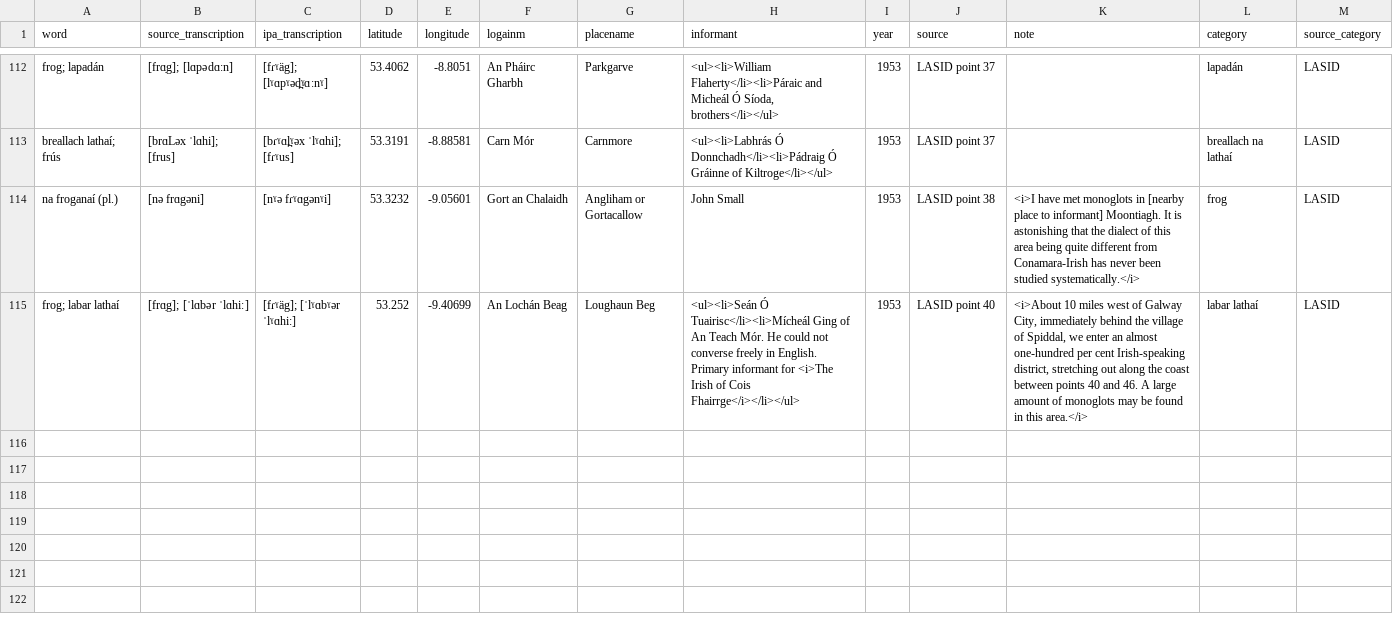
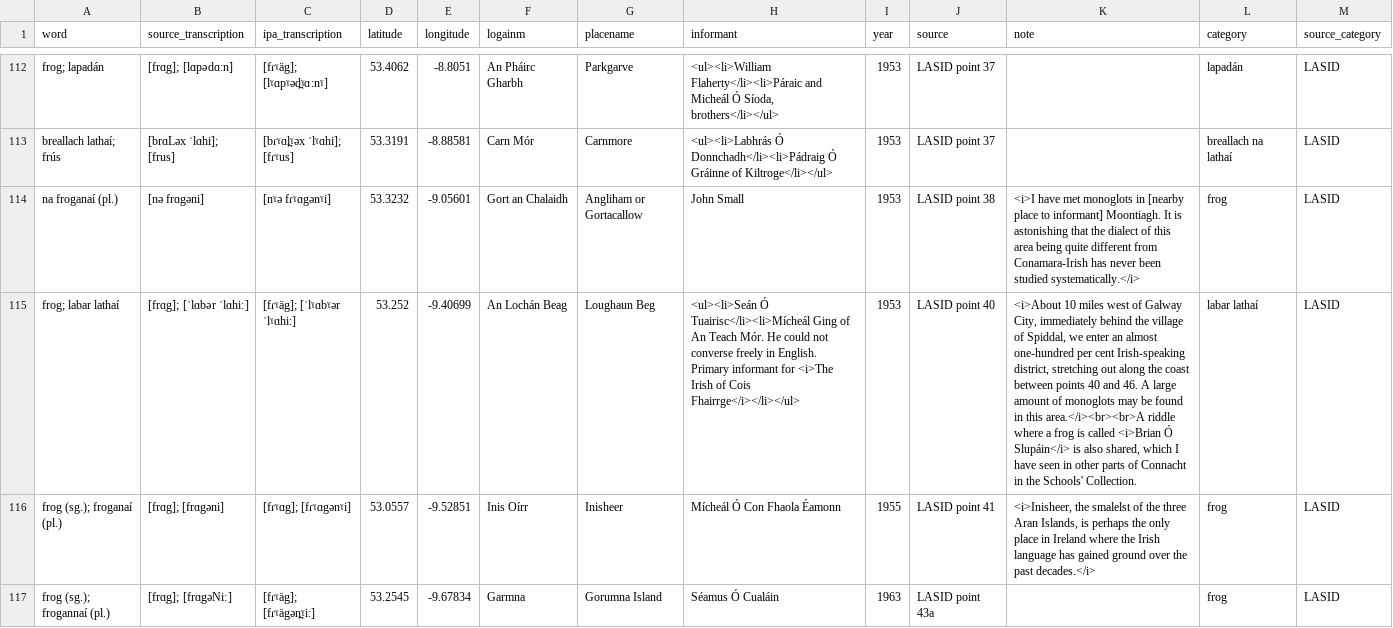
Before and after one commit to lochsh/mclaug, a CSV file: content/images/froganna/data.csv, drawn as a sheet; only a part is shown, gaps mark what is left out; the diff names each change by its address in the sheet, - before the commit and + after, or states it on an @@ line.

Commit message:
add point 43a

```diff
--- a/content/images/froganna/data.csv
+++ b/content/images/froganna/data.csv
-K115 (note): …in this area.</i>
+K115 (note): …in this area.</i><br><br>A riddle where a frog is called <i>Brian Ó Slupáin</i> is also shared, which I have seen in other parts of Connacht in the Schools' Collection.
+row 116: frog (sg.); froganaí (pl.) | [frɑg]; [frɑgəni] | [fɾˠɑg]; [fɾˠɑgənˠi] | 53.0557 | -9.52851 | Inis Oírr | Inisheer | Mícheál Ó Con Fhaola Éamonn | 1955 | LASID point 41 | <i>Inisheer, the smalelst of the three Aran Islands, is perhaps the only place in Ireland where the Irish language has gained ground over the past decades.</i> | frog | LASID
+row 117: frog (sg.); frogannaí (pl.) | [frɑ̣g]; [frɑ̣gəNiː] | [fɾˠäg]; [fɾˠägən̪ˠiː] | 53.2545 | -9.67834 | Garmna | Gorumna Island | Séamus Ó Cualáin | 1963 | LASID point 43a |  | frog | LASID
```
